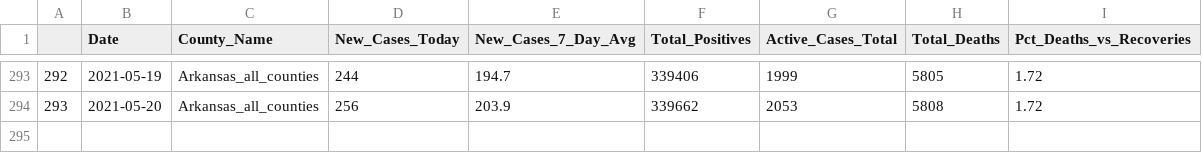
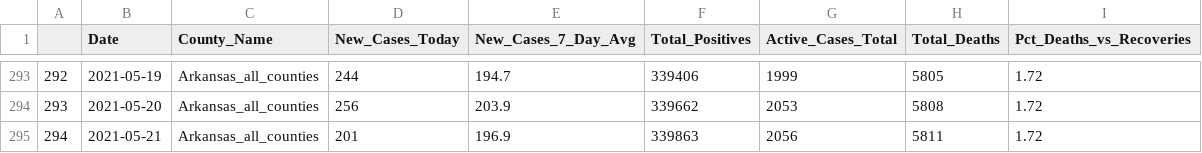
Before and after one commit to Arkansascovid/Main, a CSV file: HomePageData/statewide.csv, drawn as a sheet; only a part is shown, gaps mark what is left out; the diff names each change by its address in the sheet, - before the commit and + after, or states it on an @@ line.

```diff
--- a/HomePageData/statewide.csv
+++ b/HomePageData/statewide.csv
+row 295: 294 | 2021-05-21 | Arkansas_all_counties | 201 | 196.9 | 339863 | 2056 | 5811 | 1.72
```
Also changed, not shown: HomePageData/countyonlytoday.csv, HomePageData/datawrapper.csv, 10 other files.
